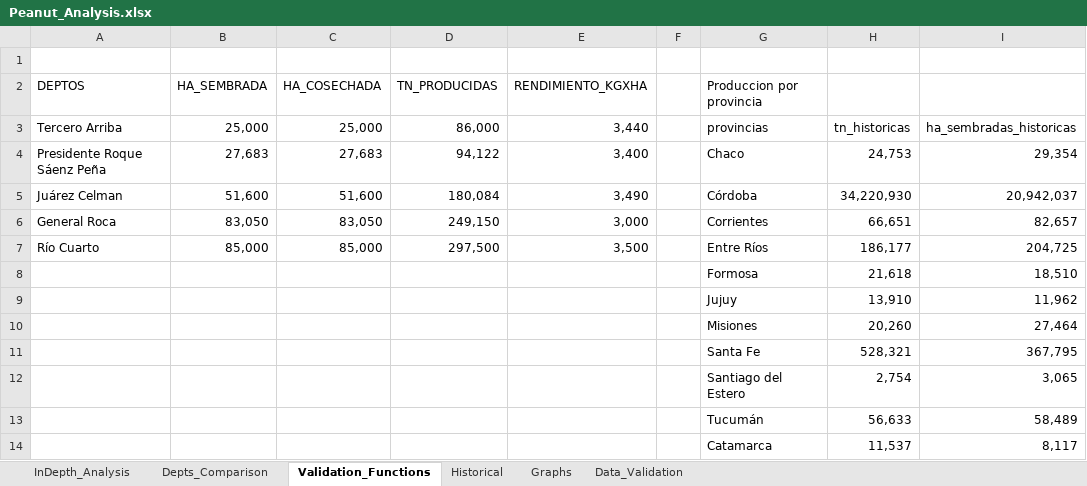
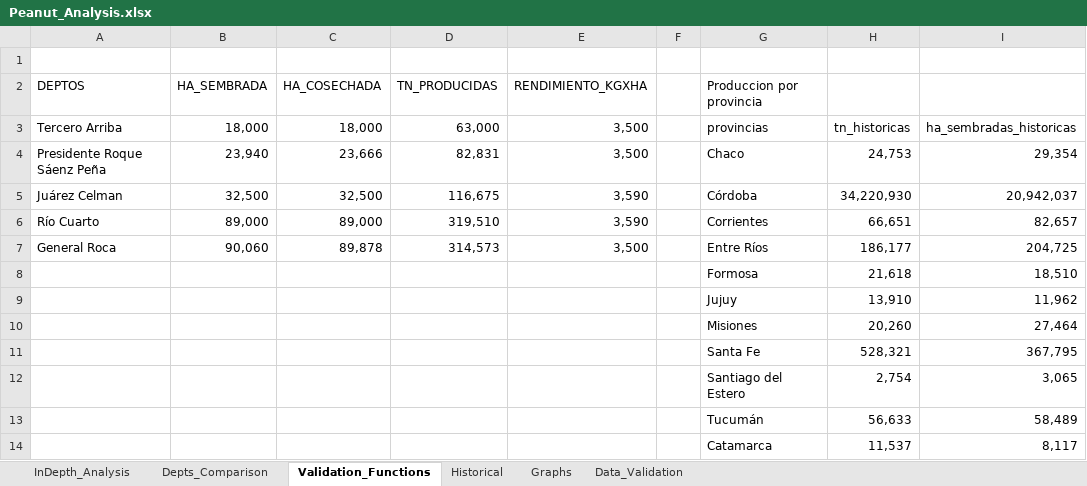
Before and after one commit to ML13-DEV/Excel_Peanut_Analysis, an Excel workbook: Analisis_Mani/Peanut_Analysis.xlsx, sheet Validation_Functions, drawn as a sheet; only a part is shown; values as stored, in another font and other column widths than the file's, no borders; the diff names each change by its address in the sheet, - before the commit and + after, or states it on an @@ line.

```diff
--- a/Analisis_Mani/Peanut_Analysis.xlsx (sheet Validation_Functions)
+++ b/Analisis_Mani/Peanut_Analysis.xlsx (sheet Validation_Functions)
-B3: 25,000
+B3: 18,000
-C3: 25,000
+C3: 18,000
-D3: 86,000
+D3: 63,000
-E3: 3,440
+E3: 3,500
-B4: 27,683
+B4: 23,940
-C4: 27,683
+C4: 23,666
-D4: 94,122
+D4: 82,831
-E4: 3,400
+E4: 3,500
-B5: 51,600
+B5: 32,500
-C5: 51,600
+C5: 32,500
-D5: 180,084
+D5: 116,675
-E5: 3,490
+E5: 3,590
-A6: General Roca
+A6: Río Cuarto
-B6: 83,050
+B6: 89,000
-C6: 83,050
+C6: 89,000
-D6: 249,150
+D6: 319,510
-E6: 3,000
+E6: 3,590
-A7: Río Cuarto
+A7: General Roca
-B7: 85,000
+B7: 90,060
-C7: 85,000
+C7: 89,878
-D7: 297,500
+D7: 314,573
```
Also changed, not shown: sheet Data_Validation, sheet Graphs, sheet Historical, hidden cells, charts or pictures.
